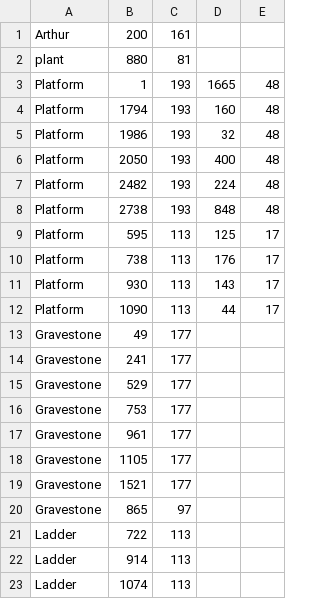
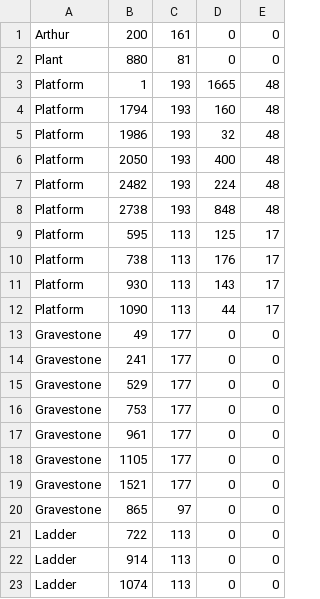
Before and after one commit to Durthander/Unipr-LINTINF, a CSV file: Progetto-Ghost/Gng_map.csv, drawn as a sheet.

```diff
--- a/Progetto-Ghost/Gng_map.csv
+++ b/Progetto-Ghost/Gng_map.csv
@@ -1,3 +1,3 @@
-Arthur,200,161
-plant,880,81
+Arthur,200,161,0,0
+Plant,880,81,0,0
 Platform,1,193,1665,48
@@ -12,12 +12,12 @@ Platform,930,113,143,17
 Platform,1090,113,44,17
-Gravestone,49,177
-Gravestone,241,177
-Gravestone,529,177
-Gravestone,753,177
-Gravestone,961,177
-Gravestone,1105,177
-Gravestone,1521,177
-Gravestone,865,97
-Ladder,722,113
-Ladder,914,113
-Ladder,1074,113
+Gravestone,49,177,0,0
+Gravestone,241,177,0,0
+Gravestone,529,177,0,0
+Gravestone,753,177,0,0
+Gravestone,961,177,0,0
+Gravestone,1105,177,0,0
+Gravestone,1521,177,0,0
+Gravestone,865,97,0,0
+Ladder,722,113,0,0
+Ladder,914,113,0,0
+Ladder,1074,113,0,0
```
Also changed, not shown: 1 other file.
